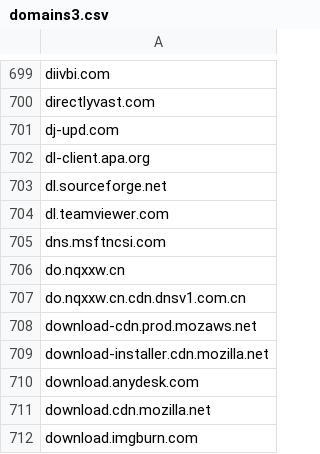
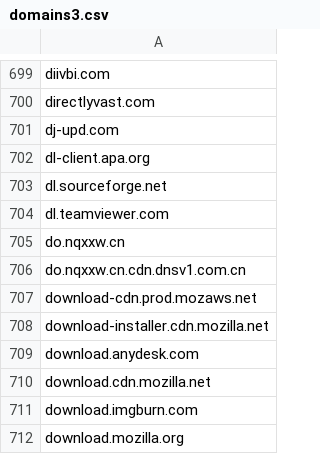
Before and after one commit to RafaelSoaresP/DNSSecurityBlockList, a CSV file: domains3.csv, drawn as a sheet; only a part is shown, gaps mark what is left out; the shorter side is filled out with more unchanged rows; the diff names each change by its address in the sheet, - before the commit and + after, or states it on an @@ line.

Commit message:
Update domains3.csv

```diff
--- a/domains3.csv
+++ b/domains3.csv
-row 705: dns.msftncsi.com
```
